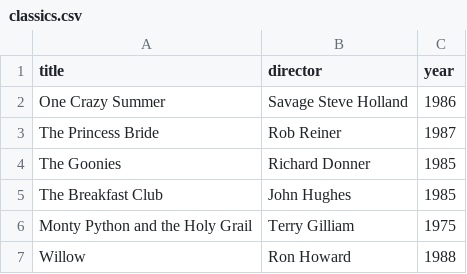
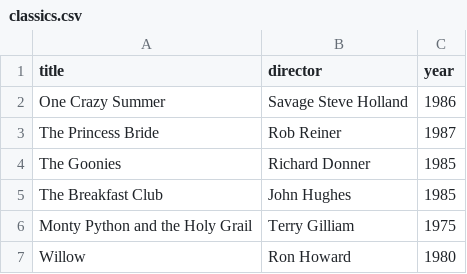
Before and after one commit to aalexis8/webflyx, a CSV file: classics.csv, drawn as a sheet.

Commit message:
J: Update classics.csv
contrived but ... there is a point

```diff
--- a/classics.csv
+++ b/classics.csv
@@ -6,2 +6,2 @@ The Breakfast Club, John Hughes, 1985
 Monty Python and the Holy Grail, Terry Gilliam, 1975
-Willow, Ron Howard, 1988
+Willow, Ron Howard, 1980
```
